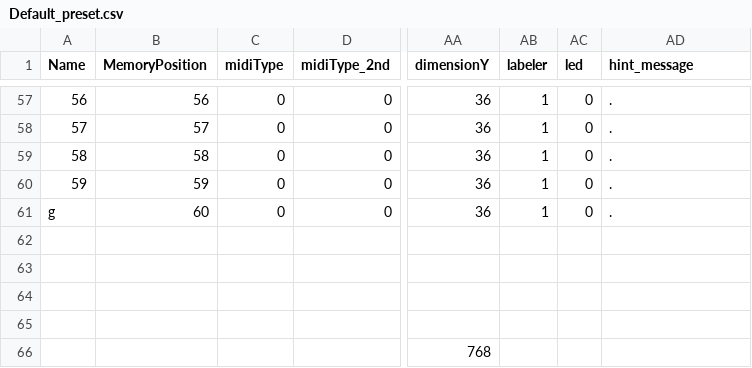
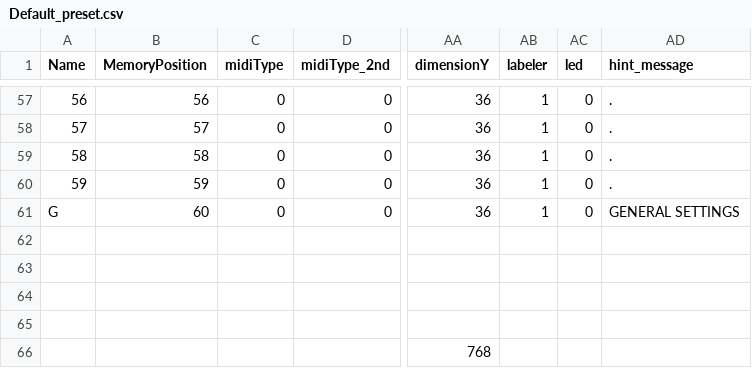
Before and after one commit to DARTMOBO/DART_EDITOR_Win, a CSV file: application.windows32/data/Default_preset.csv, drawn as a sheet; only a part is shown, gaps mark what is left out; the diff names each change by its address in the sheet, - before the commit and + after, or states it on an @@ line.

```diff
--- a/application.windows32/data/Default_preset.csv
+++ b/application.windows32/data/Default_preset.csv
-A61 (Name): g
+A61 (Name): G
-AD61 (hint_message): .
+AD61 (hint_message): GENERAL SETTINGS
```
Also changed, not shown: application.windows64/data/Default_preset.csv, 22 other files.
